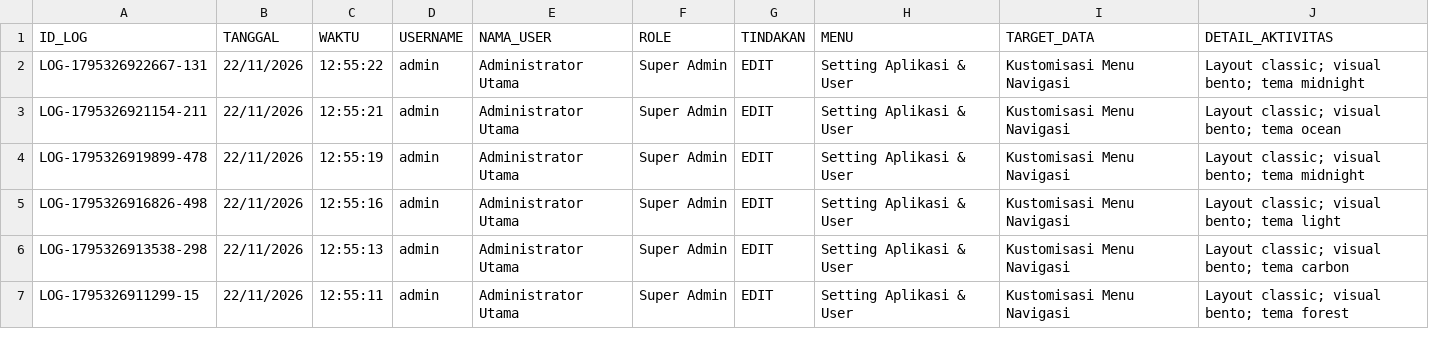
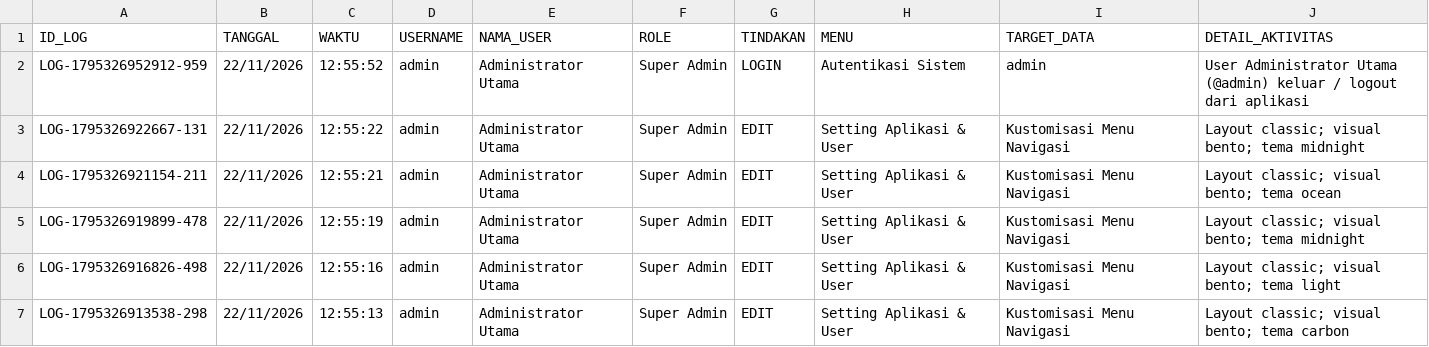
Before and after one commit to ilyasajha5-cpu/LIKEBillingProTeknisi, a CSV file: database_riwayat_aktivitas.csv, drawn as a sheet; only a part is shown; the shorter side is filled out with more unchanged rows.

Commit message:
Fast-Sync database_riwayat_aktivitas.csv

```diff
--- a/database_riwayat_aktivitas.csv
+++ b/database_riwayat_aktivitas.csv
@@ -1,2 +1,3 @@
 ID_LOG,TANGGAL,WAKTU,USERNAME,NAMA_USER,ROLE,TINDAKAN,MENU,TARGET_DATA,DETAIL_AKTIVITAS
+"LOG-1795326952912-959","22/11/2026","12:55:52","admin","Administrator Utama","Super Admin","LOGIN","Autentikasi Sistem","admin","User Administrator Utama (@admin) keluar / logout dari aplikasi"
 "LOG-1795326922667-131","22/11/2026","12:55:22","admin","Administrator Utama","Super Admin","EDIT","Setting Aplikasi & User","Kustomisasi Menu Navigasi","Layout classic; visual bento; tema midnight"
```
